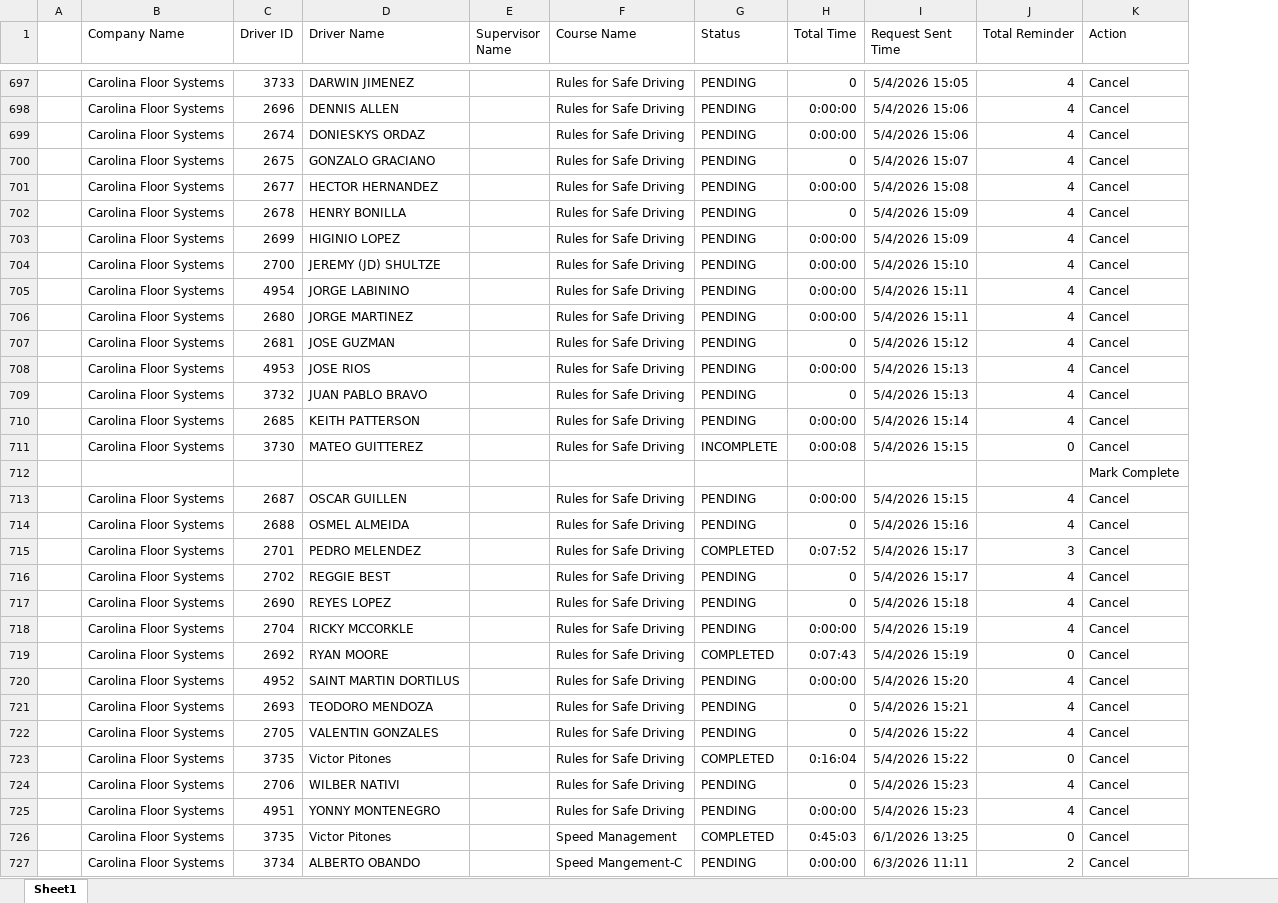
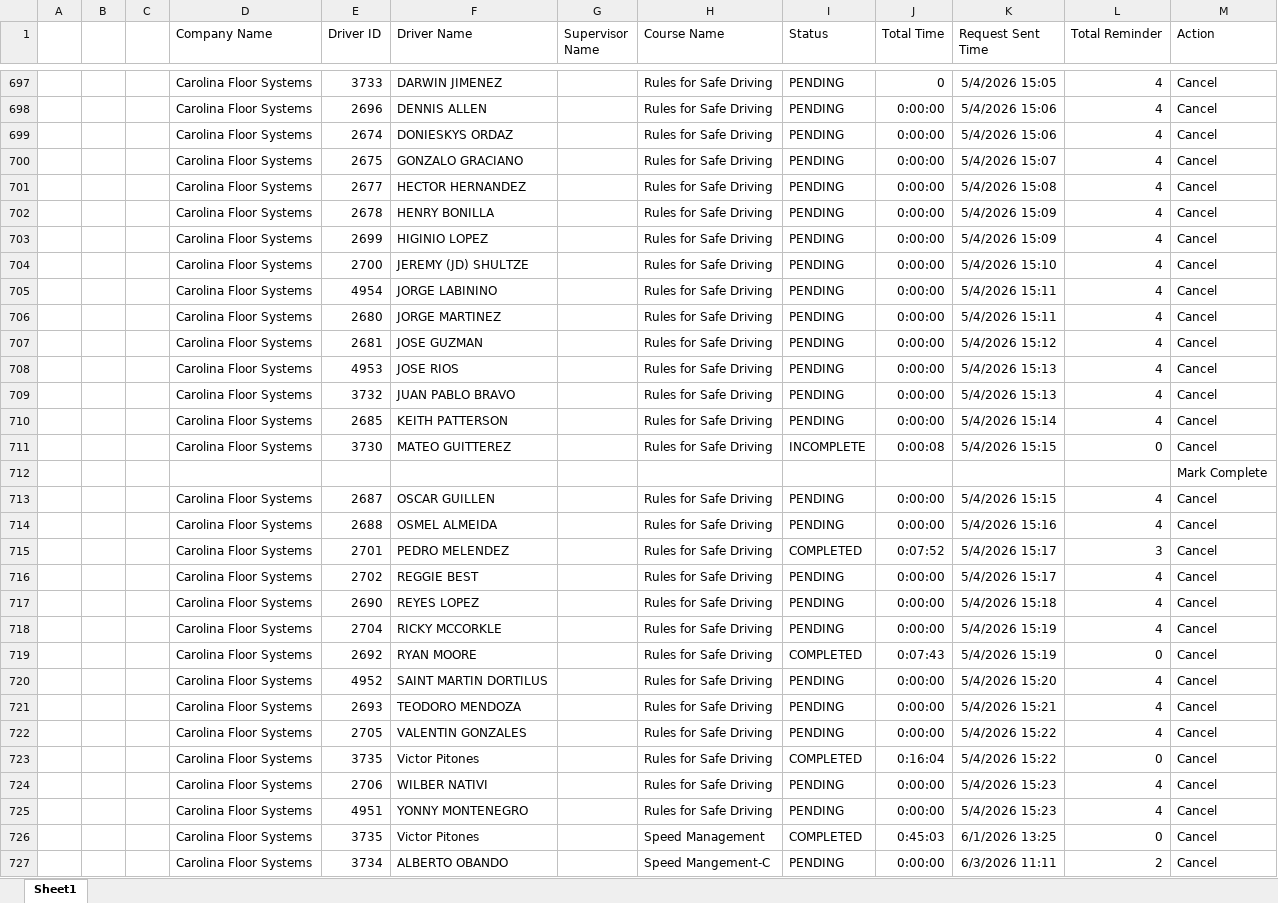
Before and after one commit to jmullins-DEN/Carolina-Floor-Systems, an Excel workbook: training.xlsx, sheet Sheet1, drawn as a sheet; only a part is shown, gaps mark what is left out; values as stored, in another font and other column widths than the file's, no borders; addresses are those after the commit; the diff covers the shown part only; the diff names each change by its address in the sheet, - before the commit and + after, or states it on an @@ line.

Commit message:
Weekly data update: training.xlsx

```diff
--- a/training.xlsx (sheet Sheet1)
+++ b/training.xlsx (sheet Sheet1)
+column B, empty
+column C, empty
-J700 (Total Time): 0
+J700 (Total Time): 0:00:00
-J702 (Total Time): 0
+J702 (Total Time): 0:00:00
-J707 (Total Time): 0
+J707 (Total Time): 0:00:00
-J709 (Total Time): 0
+J709 (Total Time): 0:00:00
-J714 (Total Time): 0
+J714 (Total Time): 0:00:00
-J716:J717 (Total Time): 0
+J716:J717 (Total Time): 0:00:00
-J721:J722 (Total Time): 0
+J721:J722 (Total Time): 0:00:00
-J724 (Total Time): 0
+J724 (Total Time): 0:00:00
```
Also changed, not shown: 1 added row and 64 edited cells elsewhere in this sheet.
